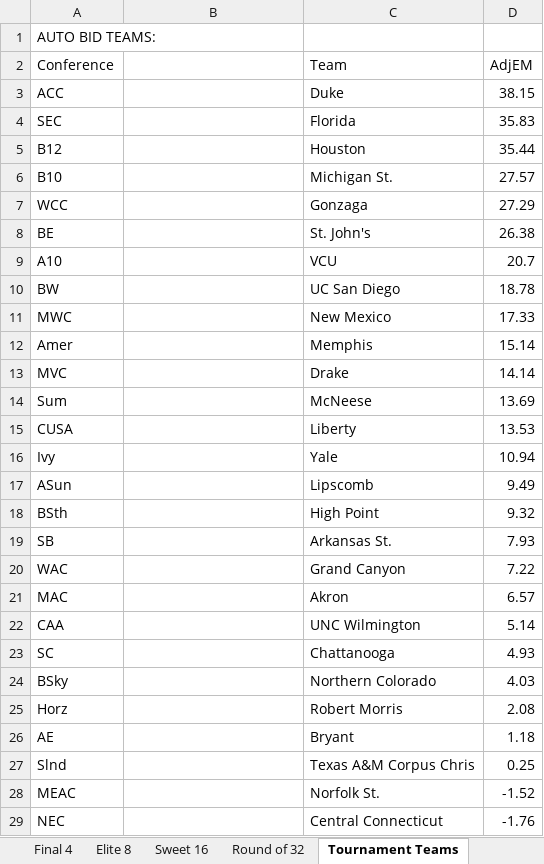
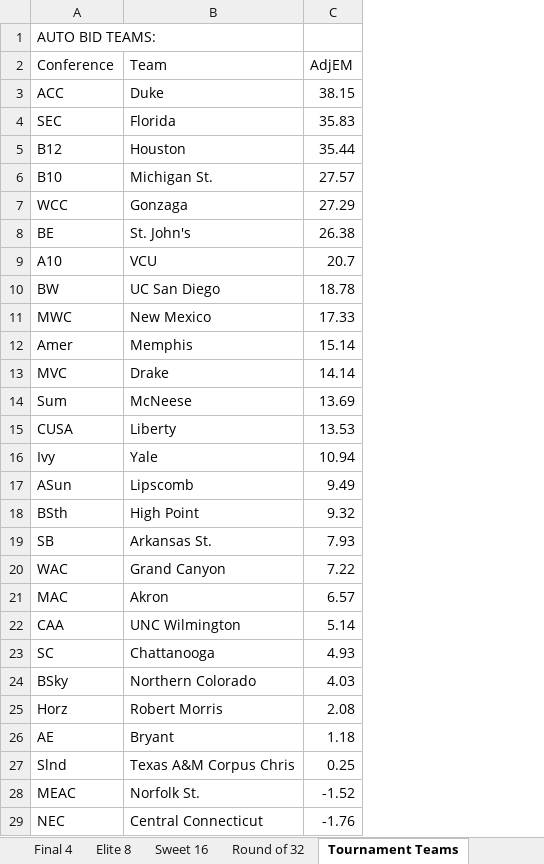
Before and after one commit to isaiahnick/NCAA-march-madness-predictive-model, an Excel workbook: ncaaModelOutcomes.xlsx, sheet Tournament Teams, drawn as a sheet; only a part is shown; values as stored, in another font and other column widths than the file's, no borders; the diff covers the shown part only; the diff names each change by its address in the sheet, - before the commit and + after, or states it on an @@ line.

Commit message:
Final pre-selection show predictions

```diff
--- a/ncaaModelOutcomes.xlsx (sheet Tournament Teams)
+++ b/ncaaModelOutcomes.xlsx (sheet Tournament Teams)
-column C, rows 2-29: Team | Duke | Florida | Houston | Michigan St. | Gonzaga | St. John's | VCU | UC San Diego | New Mexico | Memphis | Drake | McNeese | Liberty | Yale | Lipscomb | High Point | Arkansas St. | Grand Canyon | Akron | UNC Wilmington | Chattanooga | Northern Colorado | Robert Morris | Bryant | Texas A&M Corpus Chris | Norfolk St. | Central Connecticut
-B2: (empty)
+B2: Team
-B3: (empty)
+B3: Duke
-B4: (empty)
+B4: Florida
-B5: (empty)
+B5: Houston
-B6: (empty)
+B6: Michigan St.
-B7: (empty)
+B7: Gonzaga
-B8: (empty)
+B8: St. John's
-B9: (empty)
+B9: VCU
-B10: (empty)
+B10: UC San Diego
-B11: (empty)
+B11: New Mexico
-B12: (empty)
+B12: Memphis
-B13: (empty)
+B13: Drake
-B14: (empty)
+B14: McNeese
-B15: (empty)
+B15: Liberty
-B16: (empty)
+B16: Yale
-B17: (empty)
+B17: Lipscomb
-B18: (empty)
+B18: High Point
-B19: (empty)
+B19: Arkansas St.
-B20: (empty)
+B20: Grand Canyon
-B21: (empty)
+B21: Akron
-B22: (empty)
+B22: UNC Wilmington
-B23: (empty)
+B23: Chattanooga
-B24: (empty)
+B24: Northern Colorado
-B25: (empty)
+B25: Robert Morris
-B26: (empty)
+B26: Bryant
-B27: (empty)
+B27: Texas A&M Corpus Chris
-B28: (empty)
+B28: Norfolk St.
-B29: (empty)
+B29: Central Connecticut
```
Also changed, not shown: 45 edited cells elsewhere in this sheet.
